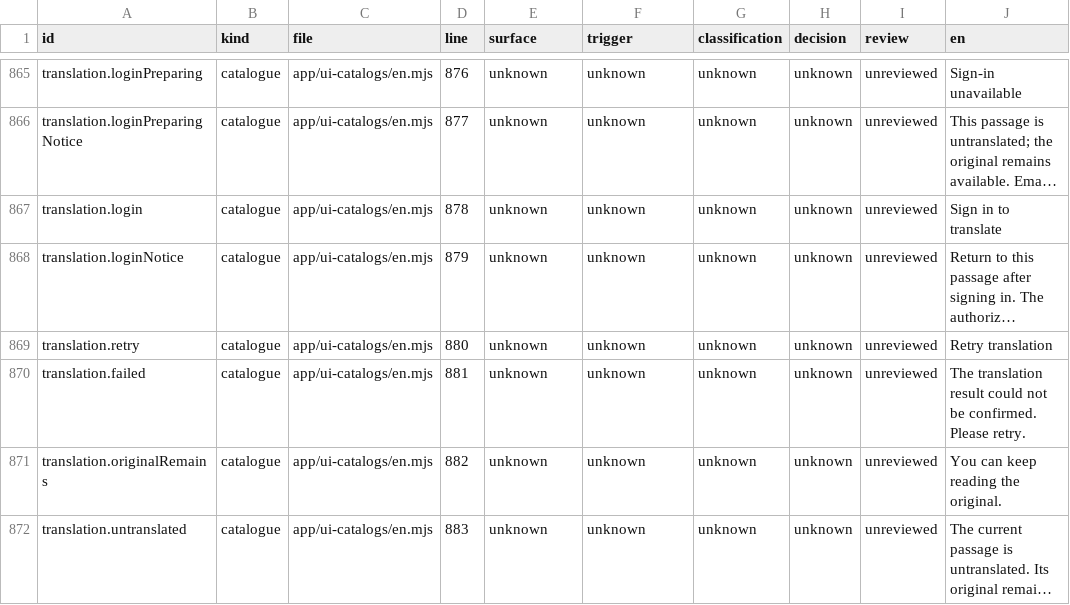
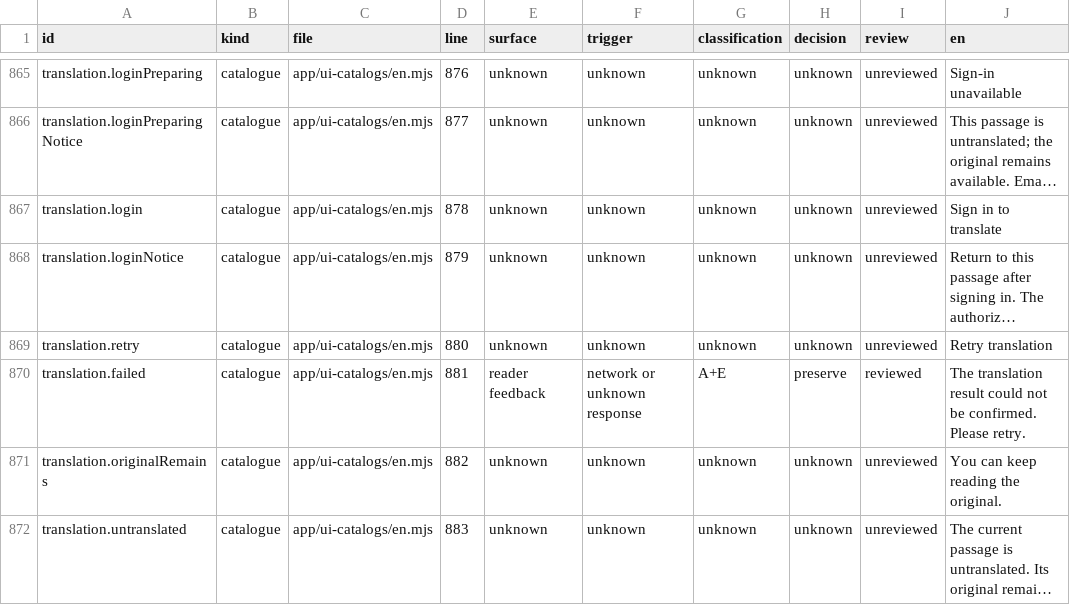
Before and after one commit to getyak/leafhour, a CSV file: docs/copy/copy-inventory.csv, drawn as a sheet; only a part is shown, gaps mark what is left out; long unchanged cells end in …; the diff covers the shown part only; the diff names each change by its address in the sheet, - before the commit and + after, or states it on an @@ line.

Commit message:
feat(copy): bind delivered GET-218 decisions to audit ledger

```diff
--- a/docs/copy/copy-inventory.csv
+++ b/docs/copy/copy-inventory.csv
-E870 (surface): unknown
+E870 (surface): reader feedback
-F870 (trigger): unknown
+F870 (trigger): network or unknown response
-G870 (classification): unknown
+G870 (classification): A+E
-H870 (decision): unknown
+H870 (decision): preserve
-I870 (review): unreviewed
+I870 (review): reviewed
```
Also changed, not shown: 110 edited cells elsewhere in this file, docs/copy/copy-candidates.csv, 12 other files.
